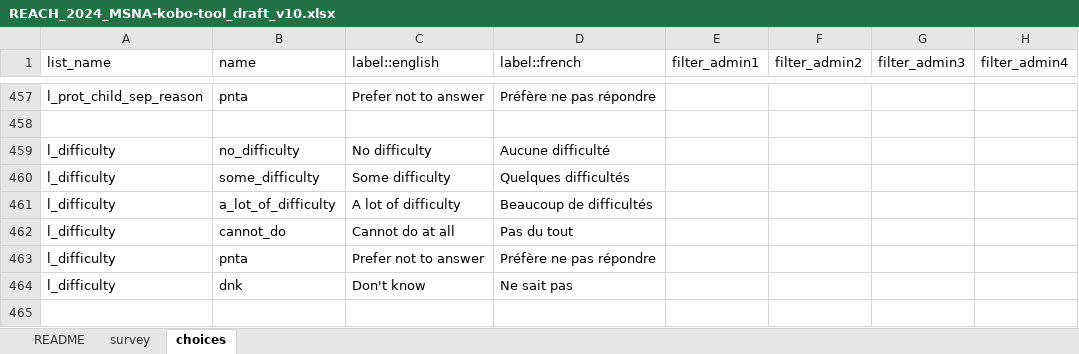
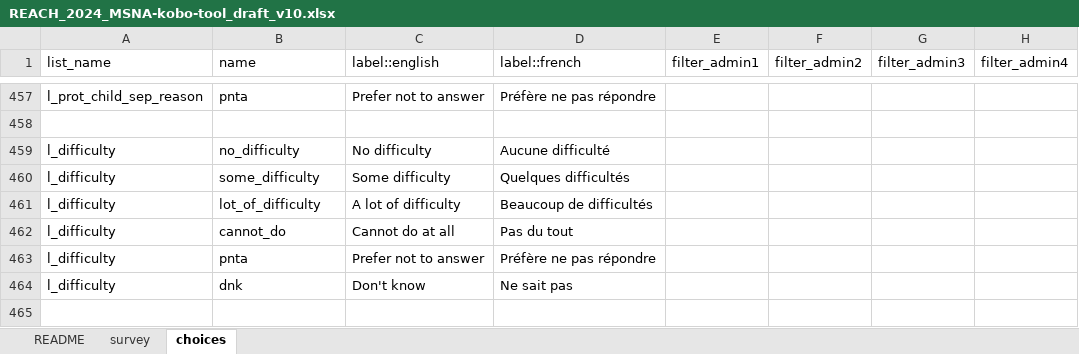
Before and after one commit to impact-initiatives-hppu/humind, an Excel workbook: data-raw/REACH_2024_MSNA-kobo-tool_draft_v10.xlsx, sheet choices, drawn as a sheet; only a part is shown, gaps mark what is left out; values as stored, in another font and other column widths than the file's, no borders; the diff names each change by its address in the sheet, - before the commit and + after, or states it on an @@ line.

Commit message:
Update REACH_2024_MSNA-kobo-tool_draft_v10.xlsx

```diff
--- a/data-raw/REACH_2024_MSNA-kobo-tool_draft_v10.xlsx (sheet choices)
+++ b/data-raw/REACH_2024_MSNA-kobo-tool_draft_v10.xlsx (sheet choices)
-B461 (name): a_lot_of_difficulty
+B461 (name): lot_of_difficulty
```
